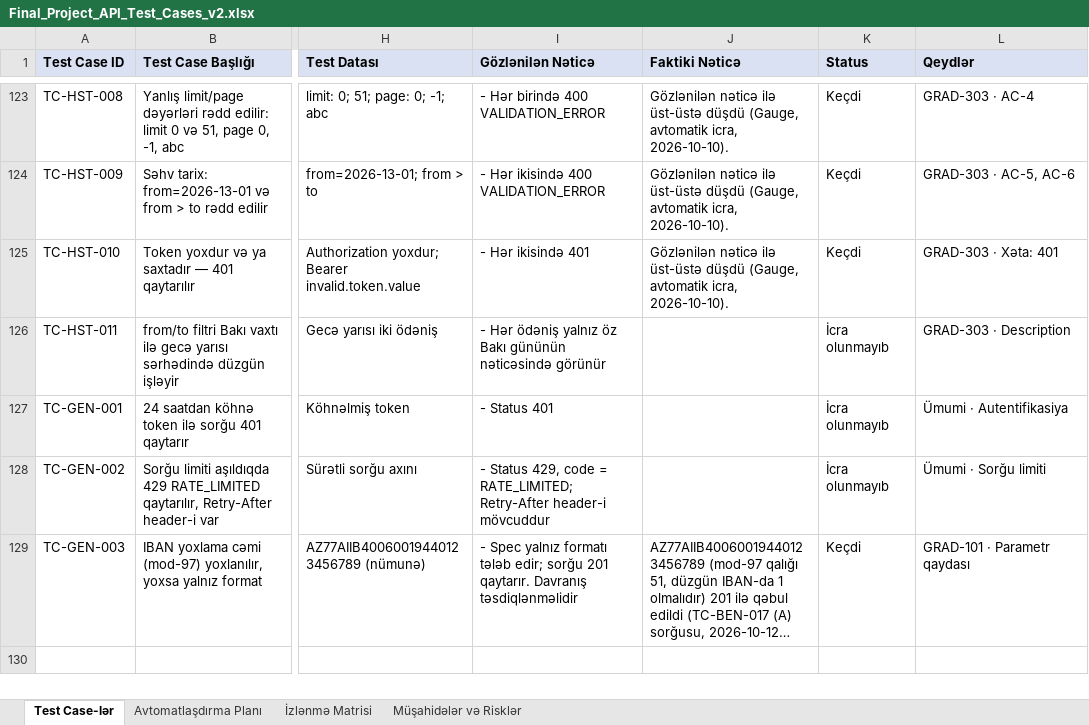
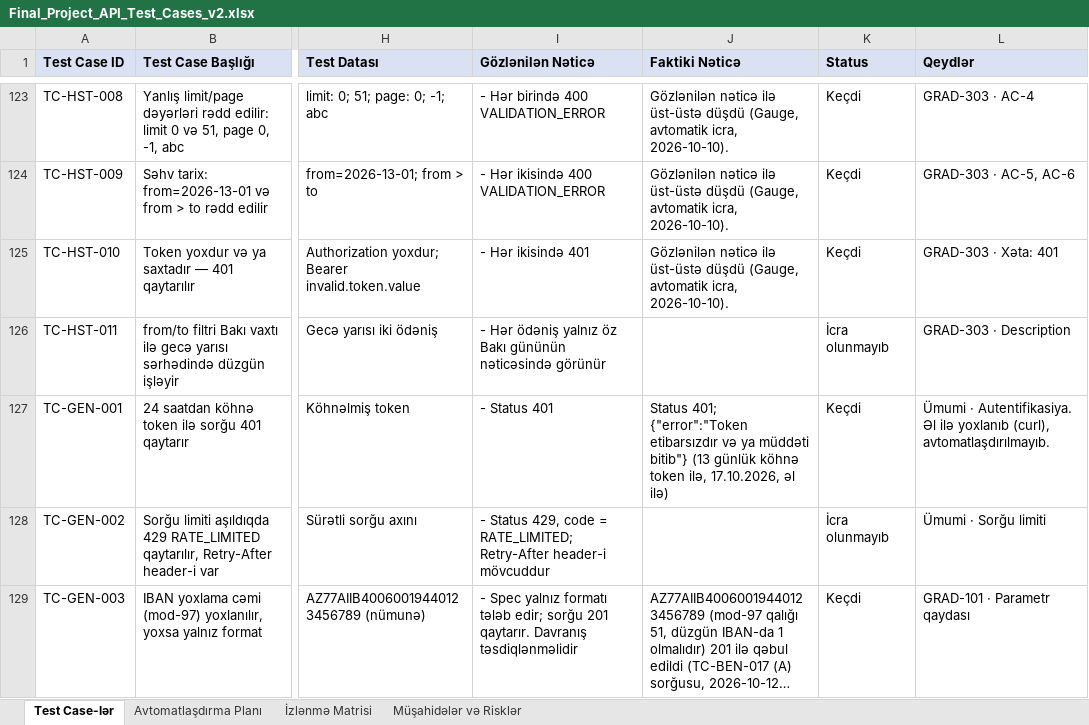
Before and after one commit to GunayJafarovaQA/BankOfBaku-QA-Final, an Excel workbook: docs/Final_Project_API_Test_Cases_v2.xlsx, sheet Test Case-lər, drawn as a sheet; only a part is shown, gaps mark what is left out; long unchanged cells end in …; values as stored, in another font and other column widths than the file's, no borders; charts and pictures not drawn; the diff names each change by its address in the sheet, - before the commit and + after, or states it on an @@ line.

Commit message:
Reduce hard waits, add JSON schema checks, data-driven spec, run_all.sh, update docs

```diff
--- a/docs/Final_Project_API_Test_Cases_v2.xlsx (sheet Test Case-lər)
+++ b/docs/Final_Project_API_Test_Cases_v2.xlsx (sheet Test Case-lər)
-J127 (Faktiki Nəticə): (empty)
+J127 (Faktiki Nəticə): Status 401; {"error":"Token etibarsızdır və ya müddəti bitib"} (13 günlük köhnə token ilə, 17.10.2026, əl ilə)
-K127 (Status): İcra olunmayıb
+K127 (Status): Keçdi
-L127 (Qeydlər): Ümumi · Autentifikasiya
+L127 (Qeydlər): Ümumi · Autentifikasiya. Əl ilə yoxlanıb (curl), avtomatlaşdırılmayıb.
```
Also changed, not shown: charts or pictures, 29 other files.
